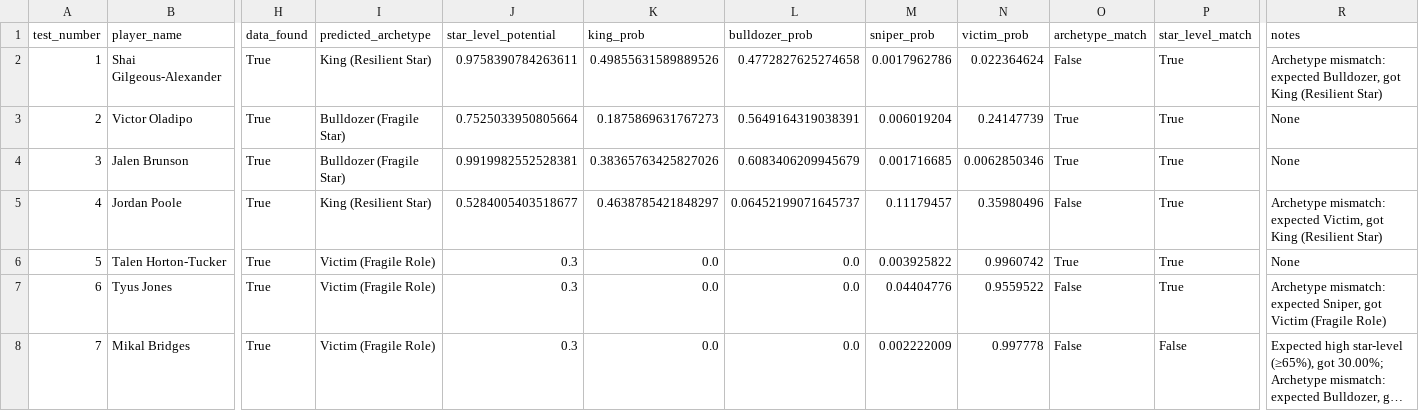
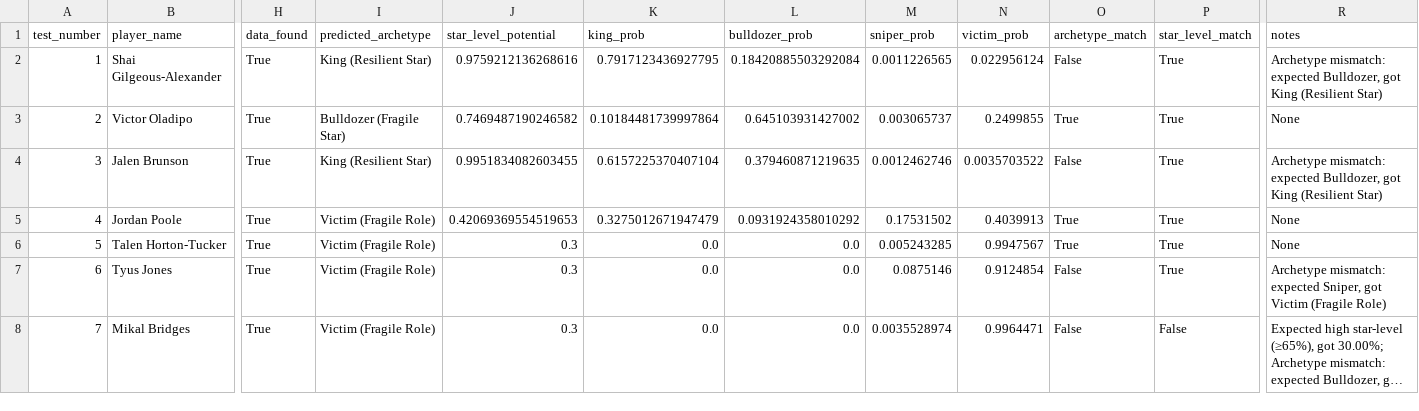
Before and after one commit to hirememorey/resilience-basketball, a CSV file: results/latent_star_test_cases_results.csv, drawn as a sheet; only a part is shown, gaps mark what is left out; long unchanged cells end in …; the diff covers the shown part only; the diff names each change by its address in the sheet, - before the commit and + after, or states it on an @@ line.

Commit message:
Fix rim pressure data collection and improve coverage
- Fixed shot chart collection to use predictive_dataset.csv instead of filtered regular_season files
- Added --use-predictive-dataset flag to collect_shot_charts.py
- Re-collected shot charts for all 10 seasons (5,312 players vs ~2,000 before)
- Re-calculated rim pressure features (4,842 players vs 1,845 before)
- Rim pressure data coverage improved from 34.9% to 95.9% (2.7x increase)
- Re-trained model (60.56% accuracy) and re-ran expanded predictions
- Updated documentation (NEXT_STEPS.md, CURRENT_STATE.md, KEY_INSIGHTS.md)

Key changes:
- collect_shot_charts.py: Added load_all_players_from_predictive_dataset() function
- calculate_rim_pressure.py: Fixed left join to preserve all RS data
- calculate_physicality_features.py: Fixed left join to preserve all RS data

Next step: Refine Volume Exemption logic to catch 'Empty Calories' creators
(Willy Hernangomez, Dion Waiters, Kris Dunn still overvalued despite having rim pressure data)

```diff
--- a/results/latent_star_test_cases_results.csv
+++ b/results/latent_star_test_cases_results.csv
-J2 (star_level_potential): 0.9758390784263611
+J2 (star_level_potential): 0.9759212136268616
-K2 (king_prob): 0.49855631589889526
+K2 (king_prob): 0.7917123436927795
-L2 (bulldozer_prob): 0.4772827625274658
+L2 (bulldozer_prob): 0.18420885503292084
-M2 (sniper_prob): 0.0017962786
+M2 (sniper_prob): 0.0011226565
-N2 (victim_prob): 0.022364624
+N2 (victim_prob): 0.022956124
-J3 (star_level_potential): 0.7525033950805664
+J3 (star_level_potential): 0.7469487190246582
-K3 (king_prob): 0.1875869631767273
+K3 (king_prob): 0.10184481739997864
-L3 (bulldozer_prob): 0.5649164319038391
+L3 (bulldozer_prob): 0.645103931427002
-M3 (sniper_prob): 0.006019204
+M3 (sniper_prob): 0.003065737
-N3 (victim_prob): 0.24147739
+N3 (victim_prob): 0.2499855
-I4 (predicted_archetype): Bulldozer (Fragile Star)
+I4 (predicted_archetype): King (Resilient Star)
-J4 (star_level_potential): 0.9919982552528381
+J4 (star_level_potential): 0.9951834082603455
-K4 (king_prob): 0.38365763425827026
+K4 (king_prob): 0.6157225370407104
-L4 (bulldozer_prob): 0.6083406209945679
+L4 (bulldozer_prob): 0.379460871219635
-M4 (sniper_prob): 0.001716685
+M4 (sniper_prob): 0.0012462746
-N4 (victim_prob): 0.0062850346
+N4 (victim_prob): 0.0035703522
-O4 (archetype_match): True
+O4 (archetype_match): False
-R4 (notes): None
+R4 (notes): Archetype mismatch: expected Bulldozer, got King (Resilient Star)
-I5 (predicted_archetype): King (Resilient Star)
+I5 (predicted_archetype): Victim (Fragile Role)
-J5 (star_level_potential): 0.5284005403518677
+J5 (star_level_potential): 0.42069369554519653
-K5 (king_prob): 0.4638785421848297
+K5 (king_prob): 0.3275012671947479
-L5 (bulldozer_prob): 0.06452199071645737
+L5 (bulldozer_prob): 0.0931924358010292
-M5 (sniper_prob): 0.11179457
+M5 (sniper_prob): 0.17531502
-N5 (victim_prob): 0.35980496
+N5 (victim_prob): 0.4039913
-O5 (archetype_match): False
+O5 (archetype_match): True
-R5 (notes): Archetype mismatch: expected Victim, got King (Resilient Star)
+R5 (notes): None
-M6 (sniper_prob): 0.003925822
+M6 (sniper_prob): 0.005243285
-N6 (victim_prob): 0.9960742
+N6 (victim_prob): 0.9947567
-M7 (sniper_prob): 0.04404776
+M7 (sniper_prob): 0.0875146
-N7 (victim_prob): 0.9559522
+N7 (victim_prob): 0.9124854
-M8 (sniper_prob): 0.002222009
+M8 (sniper_prob): 0.0035528974
-N8 (victim_prob): 0.997778
+N8 (victim_prob): 0.9964471
```
Also changed, not shown: 39 edited cells elsewhere in this file, 15 other files.
